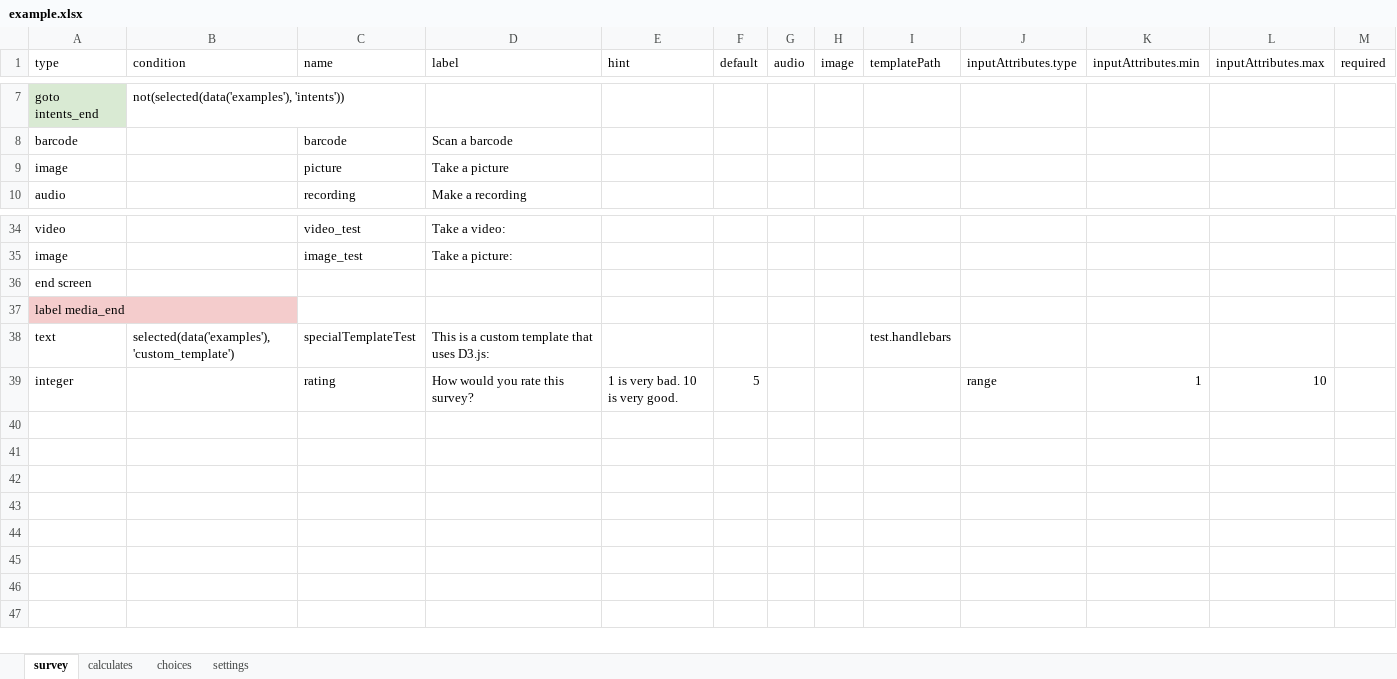
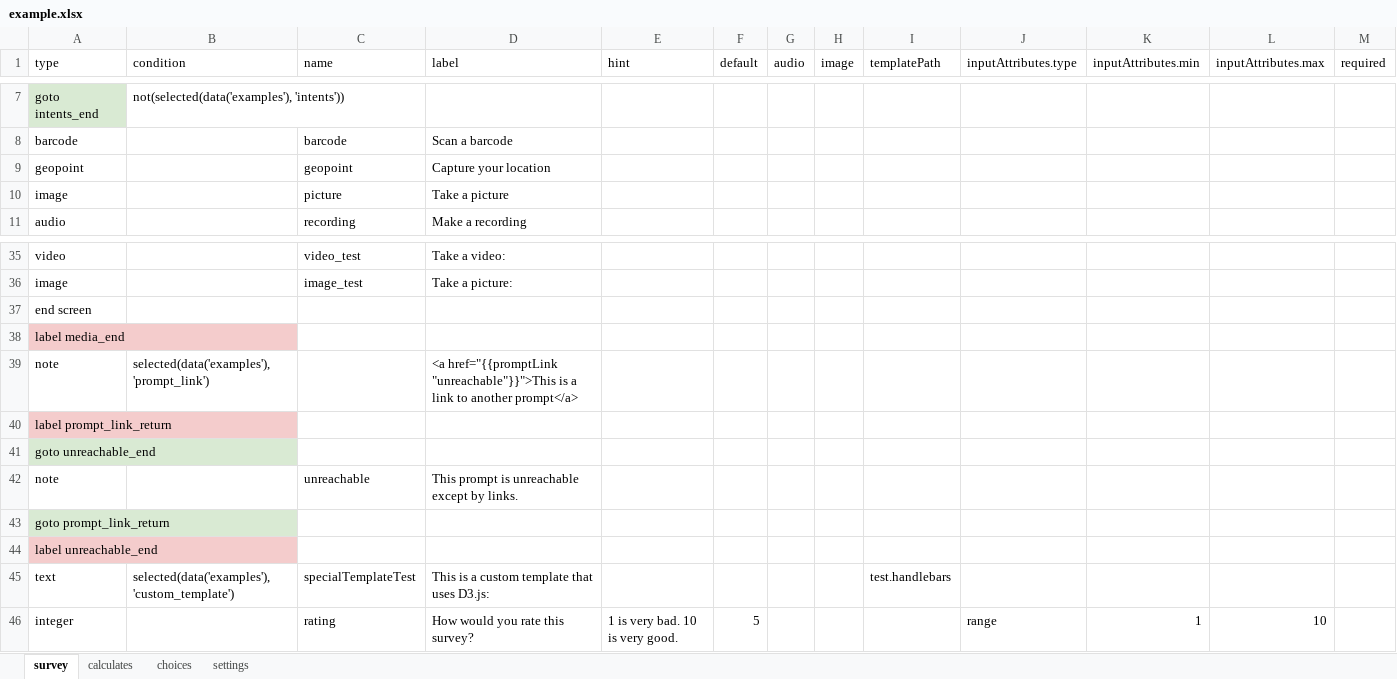
Before and after one commit to magogt/opendatakit.survey-js-clean, an Excel workbook: form-files/example/example.xlsx, sheet survey, drawn as a sheet; only a part is shown, gaps mark what is left out; values as stored, in another font and other column widths than the file's, no borders; the diff names each change by its address in the sheet, - before the commit and + after, or states it on an @@ line.

```diff
--- a/form-files/example/example.xlsx (sheet survey)
+++ b/form-files/example/example.xlsx (sheet survey)
+row 9: geopoint |  | geopoint | Capture your location
+row 39: note | selected(data('examples'), 'prompt_link') |  | <a href="{{promptLink "unreachable"}}">This is a link to another prompt</a>
+row 40: label prompt_link_return
+row 41: goto unreachable_end
+row 42: note |  | unreachable | This prompt is unreachable except by links.
+row 43: goto prompt_link_return
+row 44: label unreachable_end
```
Also changed, not shown: sheet choices, form-files/IMNCI/IMNCI.xlsx, form-files/selects/selects.xlsx, 8 other files.
